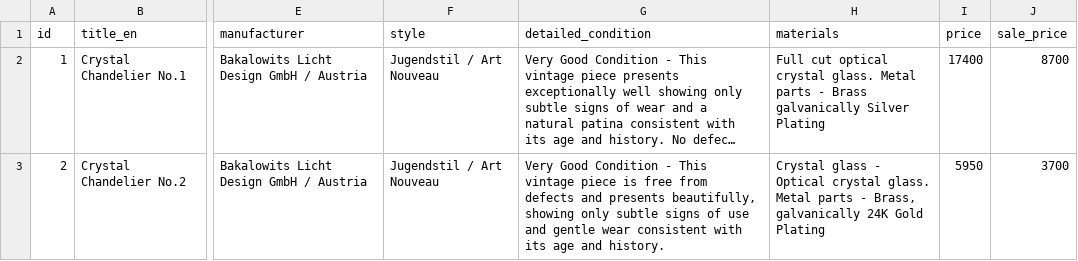
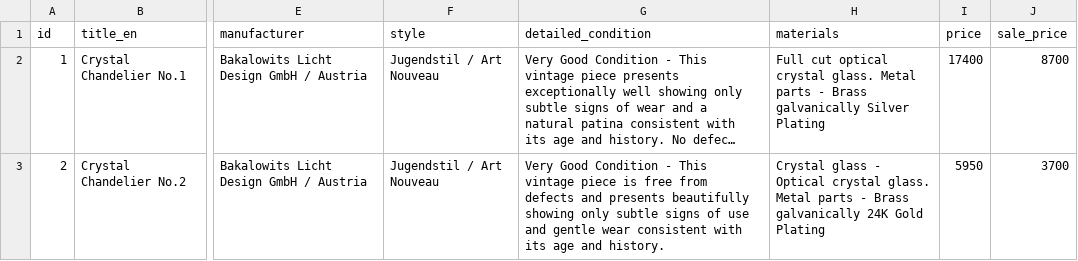
Before and after one commit to jevgenijsanosovs-sys/Lustras1, a CSV file: products.csv, drawn as a sheet; only a part is shown, gaps mark what is left out; long unchanged cells end in …; the diff names each change by its address in the sheet, - before the commit and + after, or states it on an @@ line.

Commit message:
Update products.csv

```diff
--- a/products.csv
+++ b/products.csv
-G3 (detailed_condition): …and presents beautifully, showing only…
+G3 (detailed_condition): …and presents beautifully showing only…
-H3 (materials): …parts - Brass, galvanically 24K…
+H3 (materials): …parts - Brass galvanically 24K…
```
